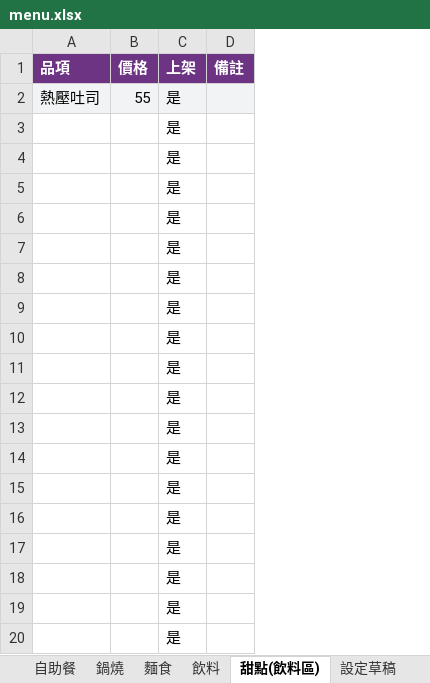
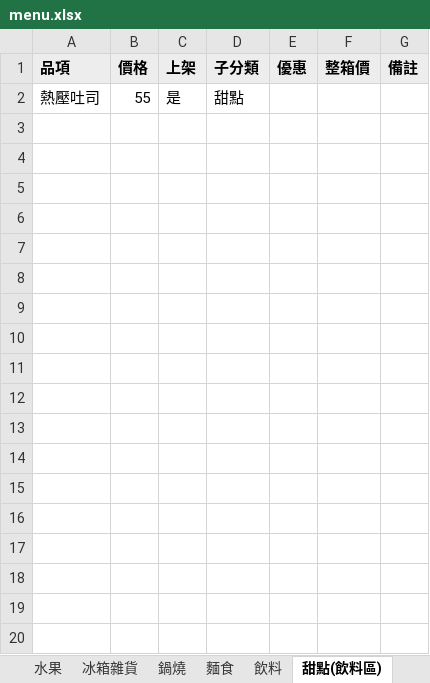
Before and after one commit to kudi68/Restaurant-Card, an Excel workbook: data/menu.xlsx, sheet 甜點(飲料區), drawn as a sheet; only a part is shown; values as stored, in another font and other column widths than the file's, no borders; removed rows and columns are numbered as before the commit, all else as after; the diff covers the shown part only; the diff names each change by its address in the sheet, - before the commit and + after, or states it on an @@ line.

```diff
--- a/data/menu.xlsx (sheet 甜點(飲料區))
+++ b/data/menu.xlsx (sheet 甜點(飲料區))
+sheet tab: 水果
+sheet tab: 冰箱雜貨
+column D (子分類), row 2: 甜點
+column E (優惠), empty
+column F (整箱價), empty
@@ A1:C1 fill: #6C3483 → #EDEDED, text colour: #FFFFFF → black @@
@@ G1 fill: #6C3483 → #EDEDED, text colour: #FFFFFF → black @@
-A2:C2 fill: #F2F3F4
+A2:C2 fill: none
-A2 italic: on
+A2 italic: off
-G2 fill: #F2F3F4
+G2 fill: none
-row 3:  |  | 是
-row 4:  |  | 是
-row 5:  |  | 是
-row 6:  |  | 是
-row 7:  |  | 是
-row 8:  |  | 是
-row 9:  |  | 是
-row 10:  |  | 是
-row 11:  |  | 是
-row 12:  |  | 是
-row 13:  |  | 是
-row 14:  |  | 是
-row 15:  |  | 是
-row 16:  |  | 是
-row 17:  |  | 是
-row 18:  |  | 是
-row 19:  |  | 是
-row 20:  |  | 是
```
Also changed, not shown: 11 removed rows elsewhere in this sheet, sheet 麵食, sheet 自助餐, sheet 鍋燒, sheet 填寫說明, sheet 飲料, sheet 設定草稿, other sheet tabs, 11 other files.
